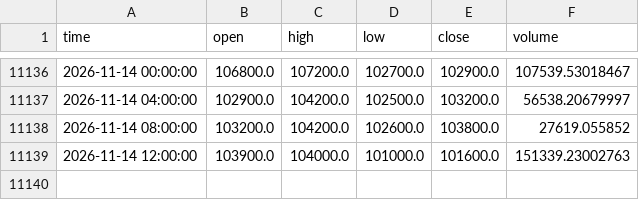
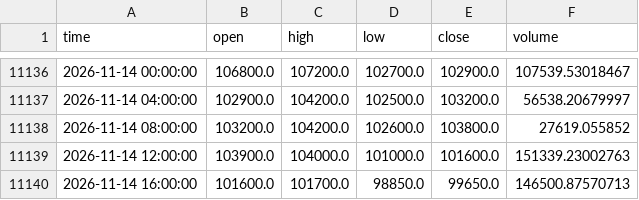
Before and after one commit to koreacoinlee/coin-research-bot, a CSV file: data/KRW-SOL_4h.csv, drawn as a sheet; only a part is shown, gaps mark what is left out.

```diff
--- a/data/KRW-SOL_4h.csv
+++ b/data/KRW-SOL_4h.csv
@@ -11139 +11139,2 @@ time,open,high,low,close,volume
 2026-11-14 12:00:00,103900.0,104000.0,101000.0,101600.0,151339.23002763
+2026-11-14 16:00:00,101600.0,101700.0,98850.0,99650.0,146500.87570713
```
Also changed, not shown: data/KRW-XRP_4h.csv, 6 other files.
